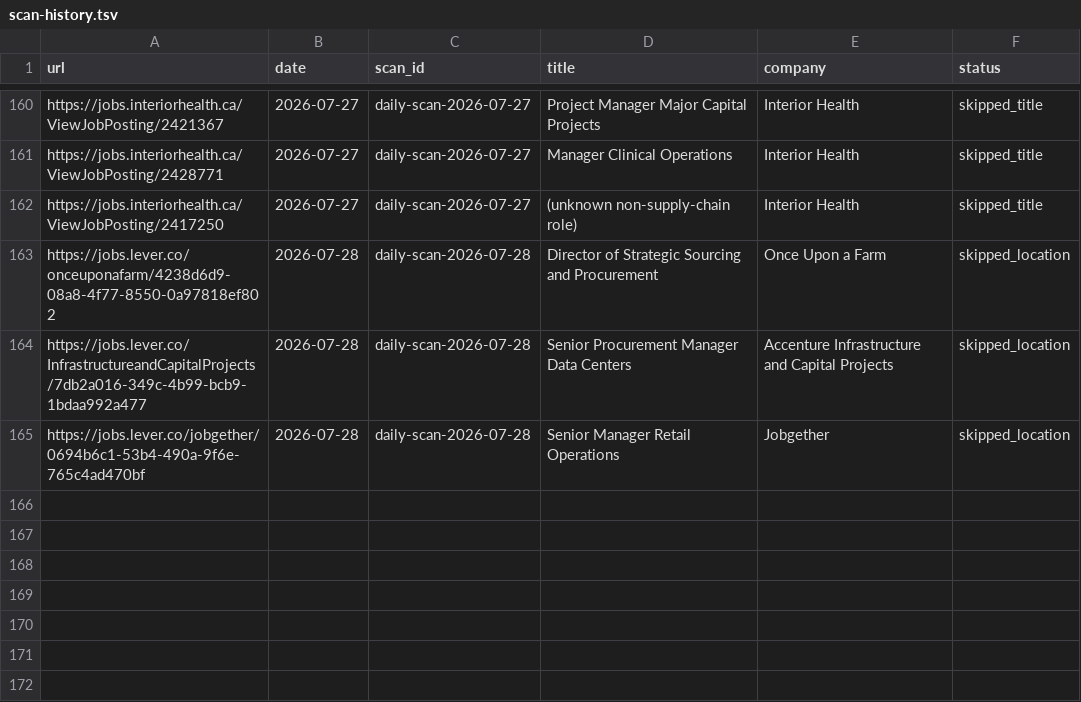
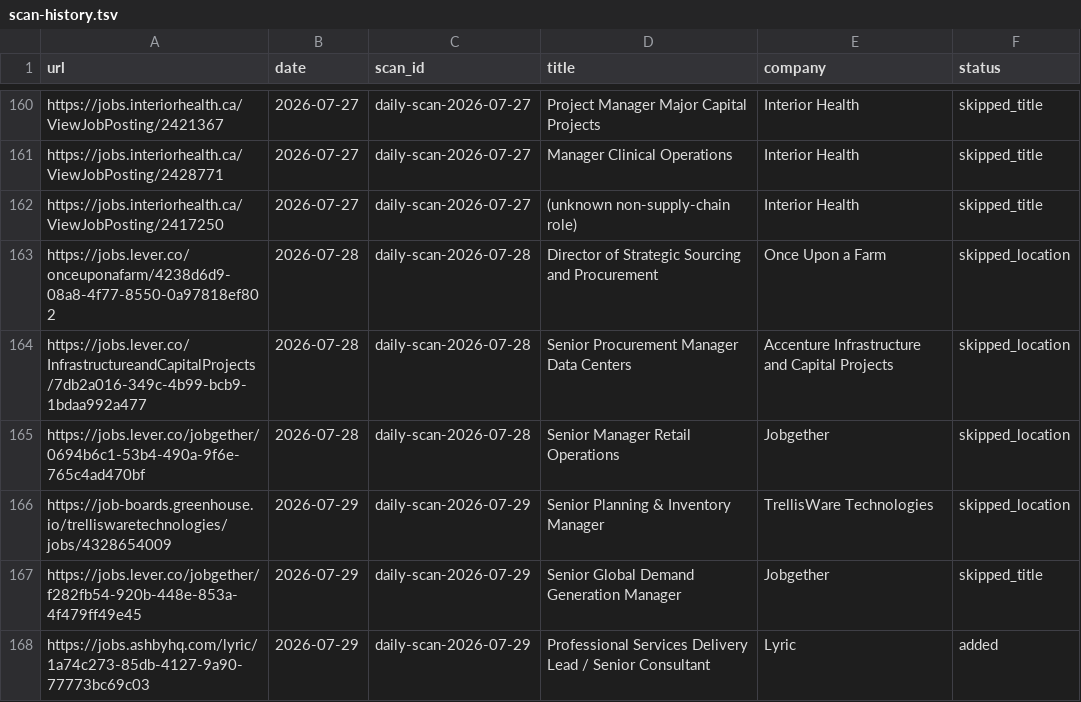
Before and after one commit to jerschwab/career-ops, a TSV file: data/scan-history.tsv, drawn as a sheet; only a part is shown, gaps mark what is left out; the diff names each change by its address in the sheet, - before the commit and + after, or states it on an @@ line.

```diff
--- a/data/scan-history.tsv
+++ b/data/scan-history.tsv
+row 166: https://job-boards.greenhouse.io/trelliswaretechnologies/jobs/4328654009 | 2026-07-29 | daily-scan-2026-07-29 | Senior Planning & Inventory Manager | TrellisWare Technologies | skipped_location
+row 167: https://jobs.lever.co/jobgether/f282fb54-920b-448e-853a-4f479ff49e45 | 2026-07-29 | daily-scan-2026-07-29 | Senior Global Demand Generation Manager | Jobgether | skipped_title
+row 168: https://jobs.ashbyhq.com/lyric/1a74c273-85db-4127-9a90-77773bc69c03 | 2026-07-29 | daily-scan-2026-07-29 | Professional Services Delivery Lead / Senior Consultant | Lyric | added
```
Also changed, not shown: 1 other file.
